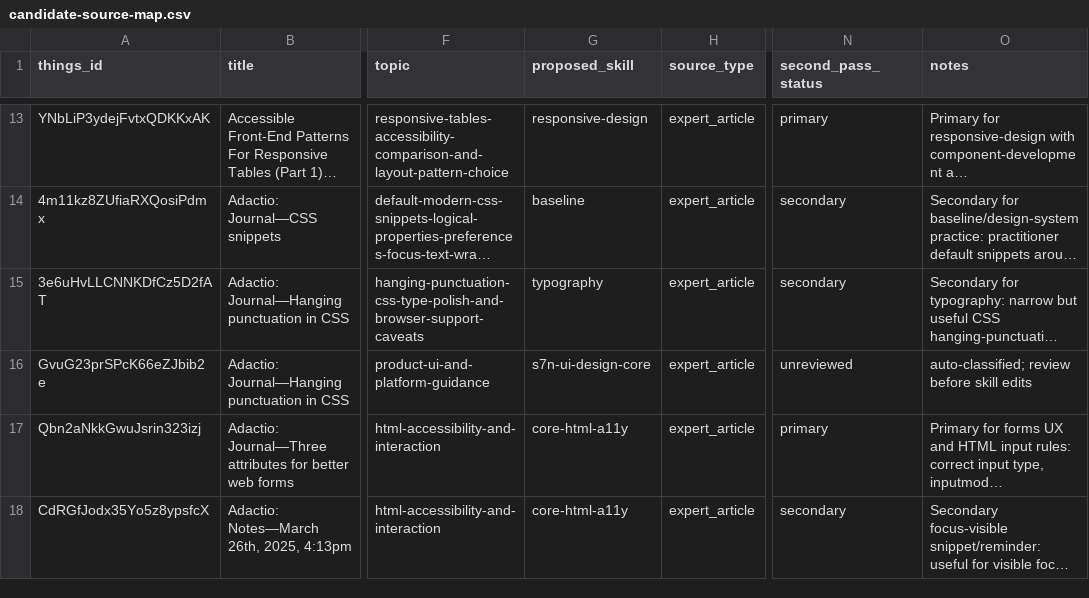
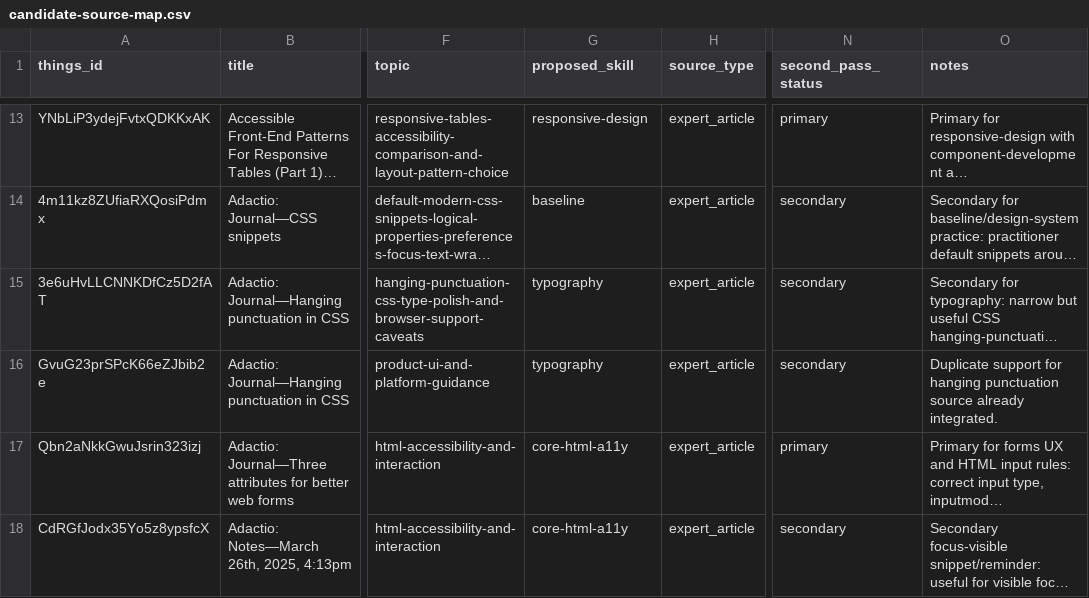
Before and after one commit to sebastian-software/skills.sebastian-software.com, a CSV file: docs/source-review/candidate-source-map.csv, drawn as a sheet; only a part is shown, gaps mark what is left out; long unchanged cells end in …; the diff names each change by its address in the sheet, - before the commit and + after, or states it on an @@ line.

Commit message:
skill(typography): integrate adactio-journal-hanging-punctuation-in-css
Things-ID: GvuG23prSPcK66eZJbib2e
Source: https://adactio.com/journal/21027
Decision: secondary
Target: skills/internal/s7n-ui-design/references/29-typography-sources.md
URL-Recheck: 2026-06-13, HTTP 200

```diff
--- a/docs/source-review/candidate-source-map.csv
+++ b/docs/source-review/candidate-source-map.csv
-G16 (proposed_skill): s7n-ui-design-core
+G16 (proposed_skill): typography
-N16 (second_pass_status): unreviewed
+N16 (second_pass_status): secondary
-O16 (notes): auto-classified; review before skill edits
+O16 (notes): Duplicate support for hanging punctuation source already integrated.
```
Also changed, not shown: 1 other file.
